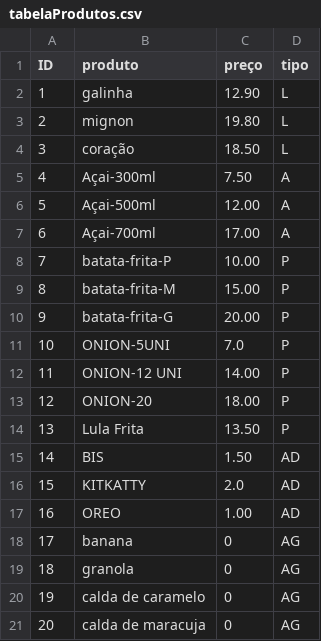
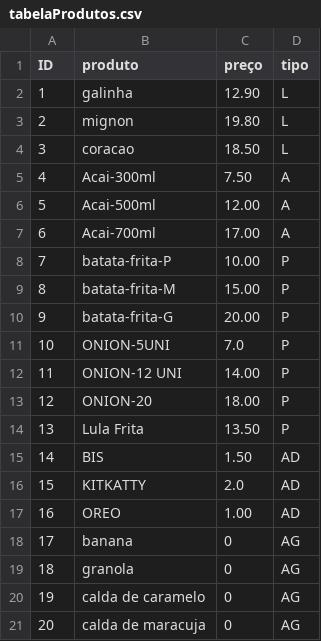
Before and after one commit to bobyzoo/BlueIce, a CSV file: _dados/tabelaProdutos.csv, drawn as a sheet.

```diff
--- a/_dados/tabelaProdutos.csv
+++ b/_dados/tabelaProdutos.csv
@@ -3,6 +3,6 @@
 2,mignon,19.80,L
-3,coração,18.50,L
-4,Açai-300ml,7.50,A
-5,Açai-500ml,12.00,A
-6,Açai-700ml,17.00,A
+3,coracao,18.50,L
+4,Acai-300ml,7.50,A
+5,Acai-500ml,12.00,A
+6,Acai-700ml,17.00,A
 7,batata-frita-P,10.00,P
```
Also changed, not shown: 3 other files.
